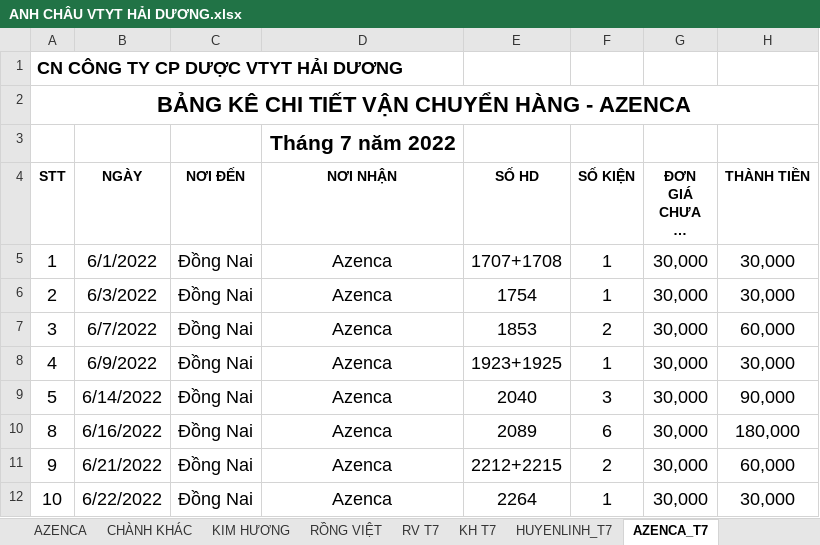
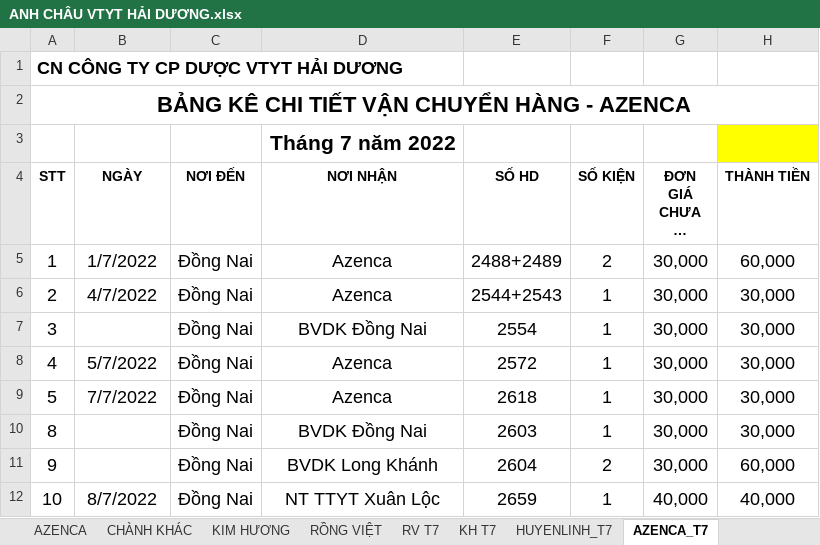
Before and after one commit to khanhyentran/PFSol_prj, an Excel workbook: ANH CHÂU VTYT HẢI DƯƠNG.xlsx, sheet AZENCA_T7, drawn as a sheet; only a part is shown; long unchanged cells end in …; values as stored, in another font and other column widths than the file's, no borders; the diff covers the shown part only; the diff names each change by its address in the sheet, - before the commit and + after, or states it on an @@ line.

```diff
--- a/ANH CHÂU VTYT HẢI DƯƠNG.xlsx (sheet AZENCA_T7)
+++ b/ANH CHÂU VTYT HẢI DƯƠNG.xlsx (sheet AZENCA_T7)
-H3 fill: none
+H3 fill: #FFFF00
-B5 (NGÀY): 6/1/2022
+B5 (NGÀY): 1/7/2022
-E5 (SỐ HD): 1707+1708
+E5 (SỐ HD): 2488+2489
-F5 (SỐ KIỆN): 1
+F5 (SỐ KIỆN): 2
-H5 (THÀNH TIỀN): 30,000
+H5 (THÀNH TIỀN): 60,000
-B6 (NGÀY): 6/3/2022
+B6 (NGÀY): 4/7/2022
-E6 (SỐ HD): 1754
+E6 (SỐ HD): 2544+2543
-B7 (NGÀY): 6/7/2022
+B7 (NGÀY): (empty)
-D7 (NƠI NHẬN): Azenca
+D7 (NƠI NHẬN): BVDK Đồng Nai
-E7 (SỐ HD): 1853
+E7 (SỐ HD): 2554
-F7 (SỐ KIỆN): 2
+F7 (SỐ KIỆN): 1
-H7 (THÀNH TIỀN): 60,000
+H7 (THÀNH TIỀN): 30,000
-B8 (NGÀY): 6/9/2022
+B8 (NGÀY): 5/7/2022
-E8 (SỐ HD): 1923+1925
+E8 (SỐ HD): 2572
-B9 (NGÀY): 6/14/2022
+B9 (NGÀY): 7/7/2022
-E9 (SỐ HD): 2040
+E9 (SỐ HD): 2618
-F9 (SỐ KIỆN): 3
+F9 (SỐ KIỆN): 1
-H9 (THÀNH TIỀN): 90,000
+H9 (THÀNH TIỀN): 30,000
-B10 (NGÀY): 6/16/2022
+B10 (NGÀY): (empty)
-D10 (NƠI NHẬN): Azenca
+D10 (NƠI NHẬN): BVDK Đồng Nai
-E10 (SỐ HD): 2089
+E10 (SỐ HD): 2603
-F10 (SỐ KIỆN): 6
+F10 (SỐ KIỆN): 1
-H10 (THÀNH TIỀN): 180,000
+H10 (THÀNH TIỀN): 30,000
-B11 (NGÀY): 6/21/2022
+B11 (NGÀY): (empty)
-D11 (NƠI NHẬN): Azenca
+D11 (NƠI NHẬN): BVDK Long Khánh
-E11 (SỐ HD): 2212+2215
+E11 (SỐ HD): 2604
-B12 (NGÀY): 6/22/2022
+B12 (NGÀY): 8/7/2022
-D12 (NƠI NHẬN): Azenca
+D12 (NƠI NHẬN): NT TTYT Xuân Lộc
-E12 (SỐ HD): 2264
+E12 (SỐ HD): 2659
-G12 (ĐƠN GIÁ CHƯA CÓ THUẾ): 30,000
+G12 (ĐƠN GIÁ CHƯA CÓ THUẾ): 40,000
-H12 (THÀNH TIỀN): 30,000
+H12 (THÀNH TIỀN): 40,000
```
Also changed, not shown: 10 added rows, 2 removed rows and 15 edited cells elsewhere in this sheet, sheet CHANHKHAC_T7, sheet RV T7, sheet KH T7, sheet HUYENLINH_T7, formulas that keep their value.
